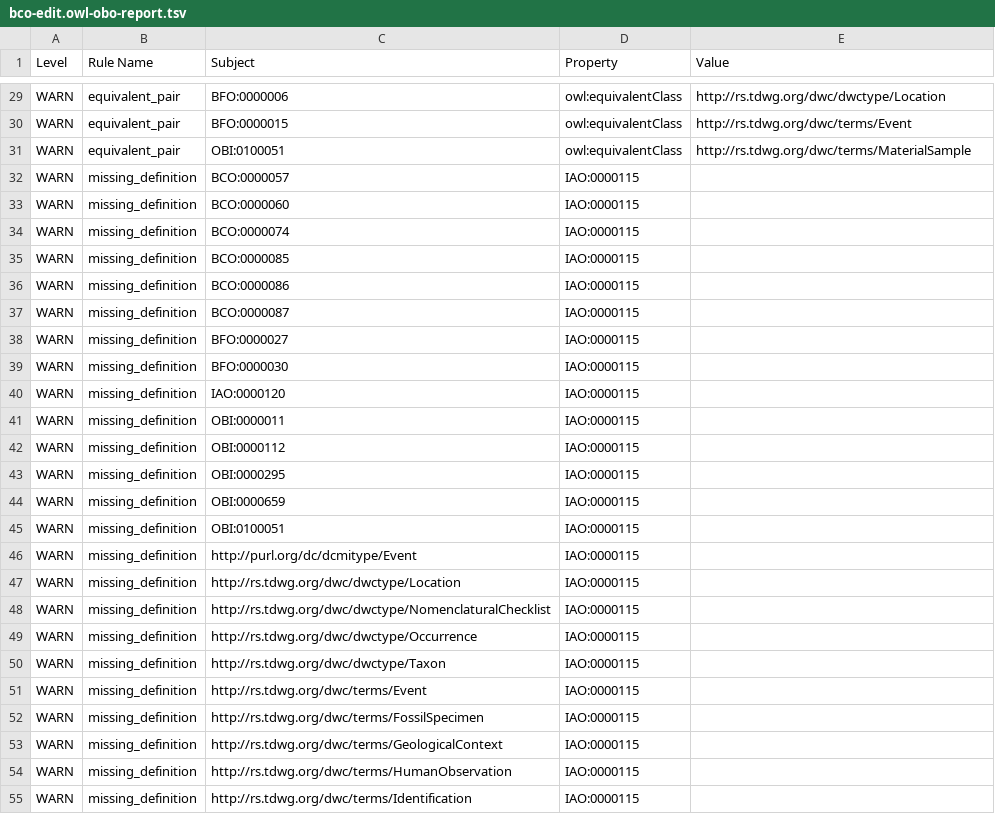
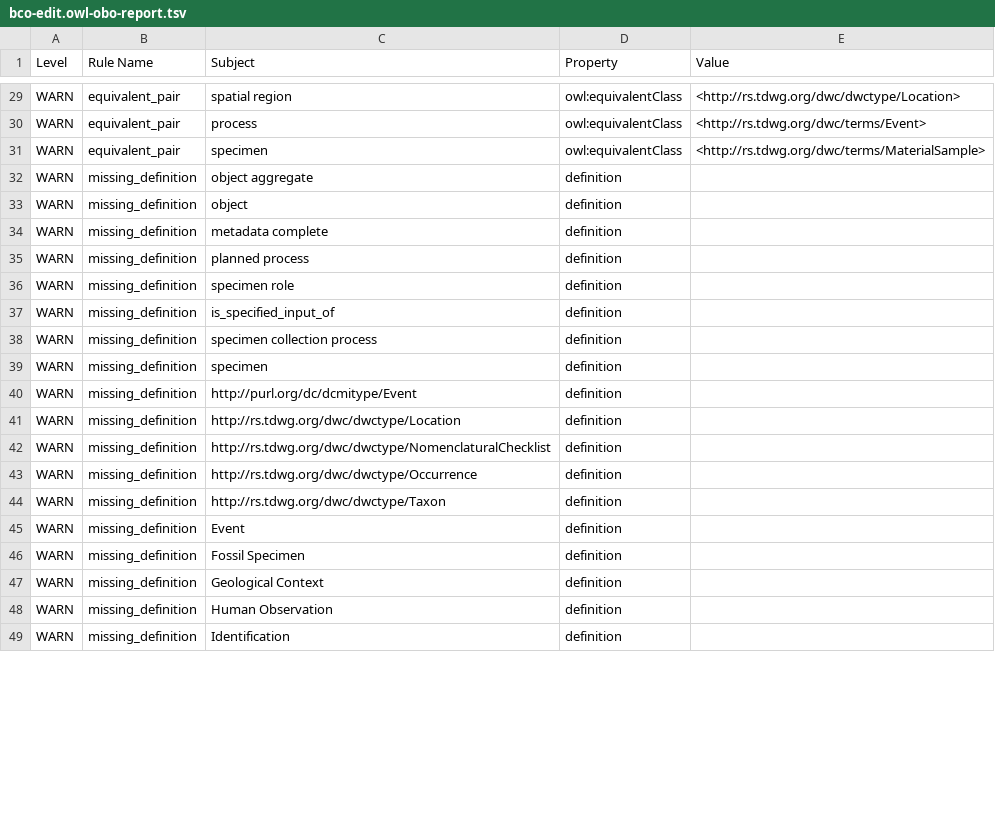
Before and after one commit to BiodiversityOntologies/bco, a TSV file: src/ontology/reports/bco-edit.owl-obo-report.tsv, drawn as a sheet; only a part is shown, gaps mark what is left out; removed rows and columns are numbered as before the commit, all else as after; the diff covers the shown part only; the diff names each change by its address in the sheet, - before the commit and + after, or states it on an @@ line.

```diff
--- a/src/ontology/reports/bco-edit.owl-obo-report.tsv
+++ b/src/ontology/reports/bco-edit.owl-obo-report.tsv
-C29 (Subject): BFO:0000006
+C29 (Subject): spatial region
-E29 (Value): http://rs.tdwg.org/dwc/dwctype/Location
+E29 (Value): <http://rs.tdwg.org/dwc/dwctype/Location>
-C30 (Subject): BFO:0000015
+C30 (Subject): process
-E30 (Value): http://rs.tdwg.org/dwc/terms/Event
+E30 (Value): <http://rs.tdwg.org/dwc/terms/Event>
-C31 (Subject): OBI:0100051
+C31 (Subject): specimen
-E31 (Value): http://rs.tdwg.org/dwc/terms/MaterialSample
+E31 (Value): <http://rs.tdwg.org/dwc/terms/MaterialSample>
-C32 (Subject): BCO:0000057
+C32 (Subject): object aggregate
-D32:D39 (Property): IAO:0000115
+D32:D39 (Property): definition
-C33 (Subject): BCO:0000060
+C33 (Subject): object
-C34 (Subject): BCO:0000074
+C34 (Subject): metadata complete
-C35 (Subject): BCO:0000085
+C35 (Subject): planned process
-C36 (Subject): BCO:0000086
+C36 (Subject): specimen role
-C37 (Subject): BCO:0000087
+C37 (Subject): is_specified_input_of
-C38 (Subject): BFO:0000027
+C38 (Subject): specimen collection process
-C39 (Subject): BFO:0000030
+C39 (Subject): specimen
-row 40: WARN | missing_definition | IAO:0000120 | IAO:0000115
-row 41: WARN | missing_definition | OBI:0000011 | IAO:0000115
-row 42: WARN | missing_definition | OBI:0000112 | IAO:0000115
-row 43: WARN | missing_definition | OBI:0000295 | IAO:0000115
-row 44: WARN | missing_definition | OBI:0000659 | IAO:0000115
-row 45: WARN | missing_definition | OBI:0100051 | IAO:0000115
-D40:D49 (Property): IAO:0000115
+D40:D49 (Property): definition
-C45 (Subject): http://rs.tdwg.org/dwc/terms/Event
+C45 (Subject): Event
-C46 (Subject): http://rs.tdwg.org/dwc/terms/FossilSpecimen
+C46 (Subject): Fossil Specimen
-C47 (Subject): http://rs.tdwg.org/dwc/terms/GeologicalContext
+C47 (Subject): Geological Context
-C48 (Subject): http://rs.tdwg.org/dwc/terms/HumanObservation
+C48 (Subject): Human Observation
-C49 (Subject): http://rs.tdwg.org/dwc/terms/Identification
+C49 (Subject): Identification
```
Also changed, not shown: 1 removed row and 76 edited cells elsewhere in this file, 16 other files.
